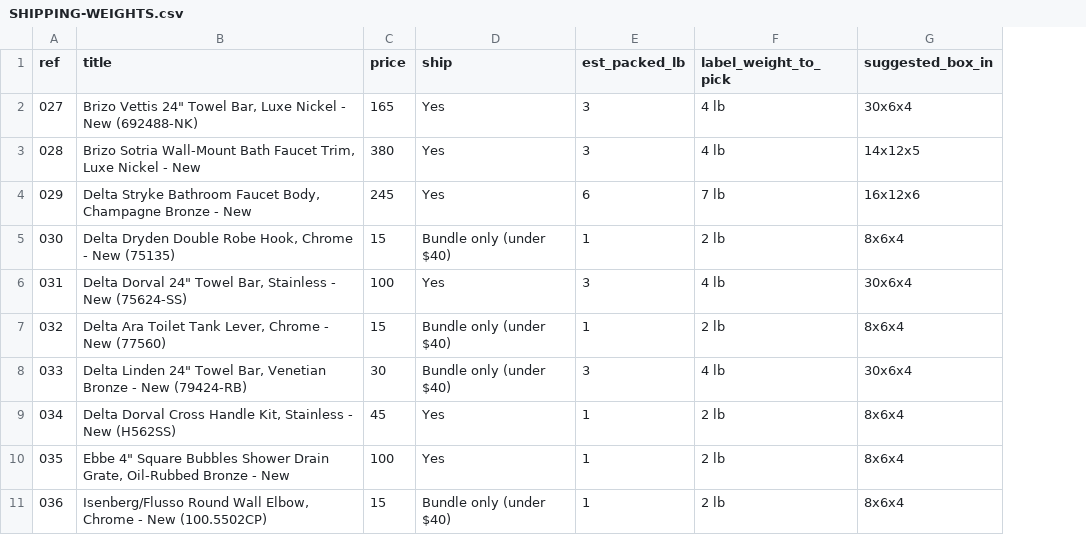
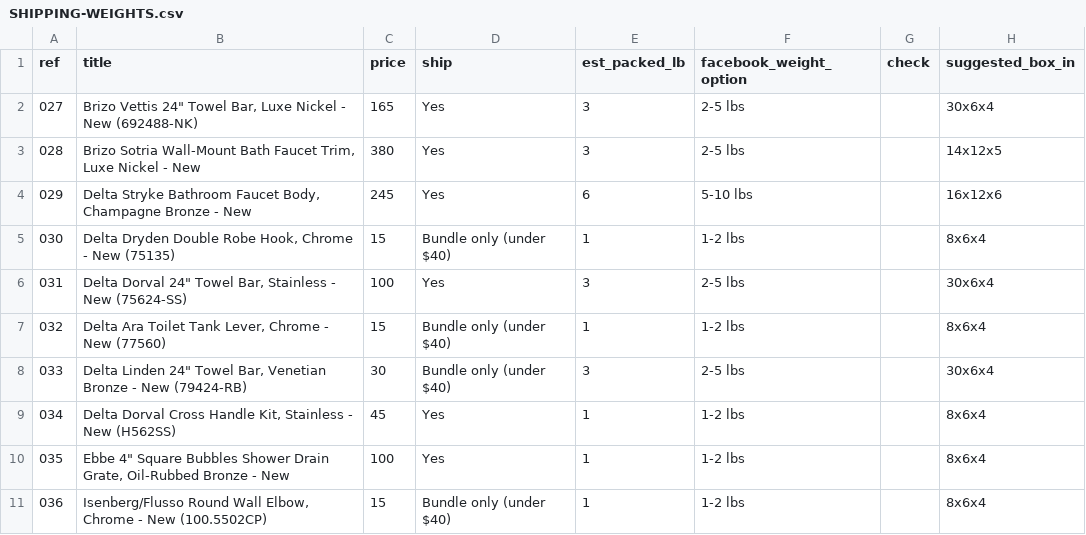
Before and after one commit to csxkgsn5ms-ai/game, a CSV file: marketplace-relist/SHIPPING-WEIGHTS.csv, drawn as a sheet; only a part is shown; removed rows and columns are numbered as before the commit, all else as after; the diff names each change by its address in the sheet, - before the commit and + after, or states it on an @@ line.

```diff
--- a/marketplace-relist/SHIPPING-WEIGHTS.csv
+++ b/marketplace-relist/SHIPPING-WEIGHTS.csv
-column F (label_weight_to_pick), rows 2-11: 4 lb | 4 lb | 7 lb | 2 lb | 4 lb | 2 lb | 4 lb | 2 lb | 2 lb | 2 lb
+column F (facebook_weight_option), rows 2-11: 2-5 lbs | 2-5 lbs | 5-10 lbs | 1-2 lbs | 2-5 lbs | 1-2 lbs | 2-5 lbs | 1-2 lbs | 1-2 lbs | 1-2 lbs
+column G (check), empty
```
